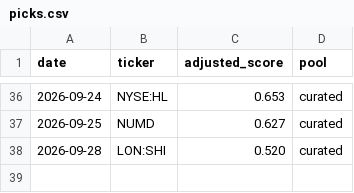
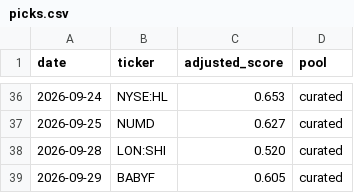
Before and after one commit to cbaduboateng/nicol-calcium-score, a CSV file: portfolio/picks.csv, drawn as a sheet; only a part is shown, gaps mark what is left out.

```diff
--- a/portfolio/picks.csv
+++ b/portfolio/picks.csv
@@ -38 +38,2 @@ date,ticker,adjusted_score,pool
 2026-09-28,LON:SHI,0.520,curated
+2026-09-29,BABYF,0.605,curated
```
